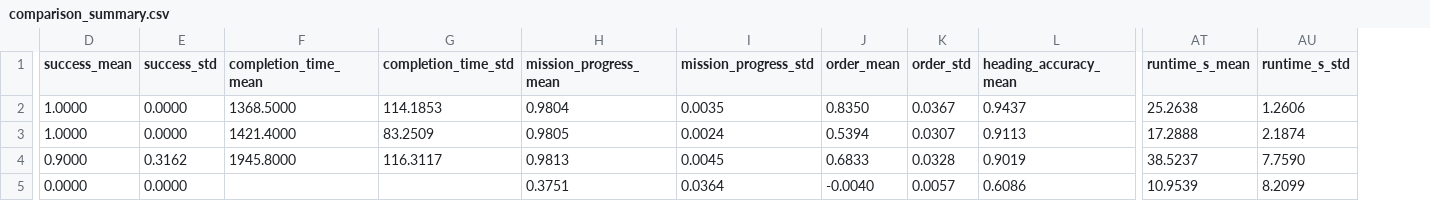
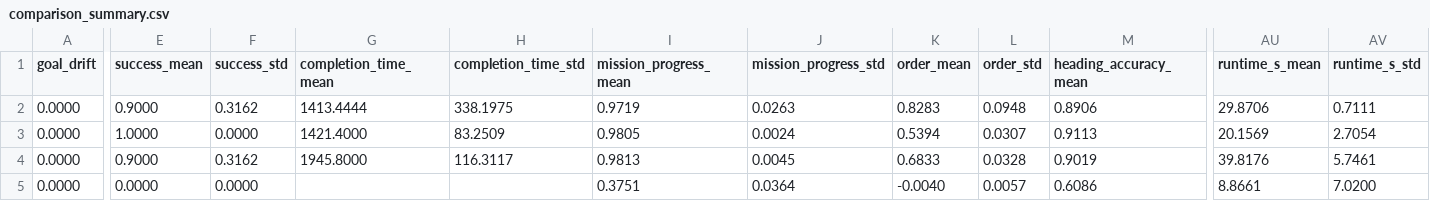
Before and after one commit to a-lakas/cb-ele, a CSV file: results/comparison_summary.csv, drawn as a sheet; only a part is shown, gaps mark what is left out; addresses are those after the commit; the diff covers the shown part only; the diff names each change by its address in the sheet, - before the commit and + after, or states it on an @@ line.

```diff
--- a/results/comparison_summary.csv
+++ b/results/comparison_summary.csv
+column A (goal_drift), rows 2-5: all 0.0000
-E2 (success_mean): 1.0000
+E2 (success_mean): 0.9000
-F2 (success_std): 0.0000
+F2 (success_std): 0.3162
-G2 (completion_time_mean): 1368.5000
+G2 (completion_time_mean): 1413.4444
-H2 (completion_time_std): 114.1853
+H2 (completion_time_std): 338.1975
-I2 (mission_progress_mean): 0.9804
+I2 (mission_progress_mean): 0.9719
-J2 (mission_progress_std): 0.0035
+J2 (mission_progress_std): 0.0263
-K2 (order_mean): 0.8350
+K2 (order_mean): 0.8283
-L2 (order_std): 0.0367
+L2 (order_std): 0.0948
-M2 (heading_accuracy_mean): 0.9437
+M2 (heading_accuracy_mean): 0.8906
-AU2 (runtime_s_mean): 25.2638
+AU2 (runtime_s_mean): 29.8706
-AV2 (runtime_s_std): 1.2606
+AV2 (runtime_s_std): 0.7111
-AU3 (runtime_s_mean): 17.2888
+AU3 (runtime_s_mean): 20.1569
-AV3 (runtime_s_std): 2.1874
+AV3 (runtime_s_std): 2.7054
-AU4 (runtime_s_mean): 38.5237
+AU4 (runtime_s_mean): 39.8176
-AV4 (runtime_s_std): 7.7590
+AV4 (runtime_s_std): 5.7461
-AU5 (runtime_s_mean): 10.9539
+AU5 (runtime_s_mean): 8.8661
-AV5 (runtime_s_std): 8.2099
+AV5 (runtime_s_std): 7.0200
```
Also changed, not shown: 55 edited cells elsewhere in this file, results/comparison_per_seed.csv, 3 other files.
